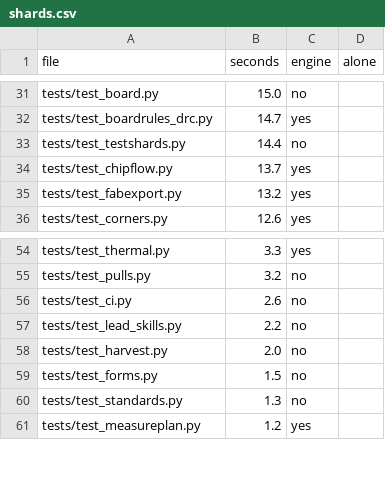
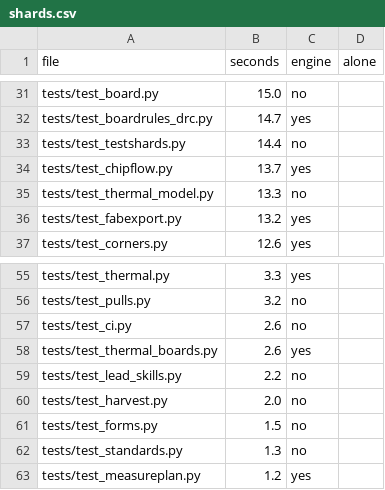
Before and after one commit to ThyFriendlyFox/via, a CSV file: verify/shards.csv, drawn as a sheet; only a part is shown, gaps mark what is left out; the diff names each change by its address in the sheet, - before the commit and + after, or states it on an @@ line.

Commit message:
verify/shards.csv: rows for tests/test_thermal_model.py (13.3 s, no engine) and tests/test_thermal_boards.py (2.6 s, engine), from 1 run each on the landing of item 7's left-overs, where both took the `*` row's 41.9 s

```diff
--- a/verify/shards.csv
+++ b/verify/shards.csv
+row 35: tests/test_thermal_model.py | 13.3 | no
+row 58: tests/test_thermal_boards.py | 2.6 | yes
```
